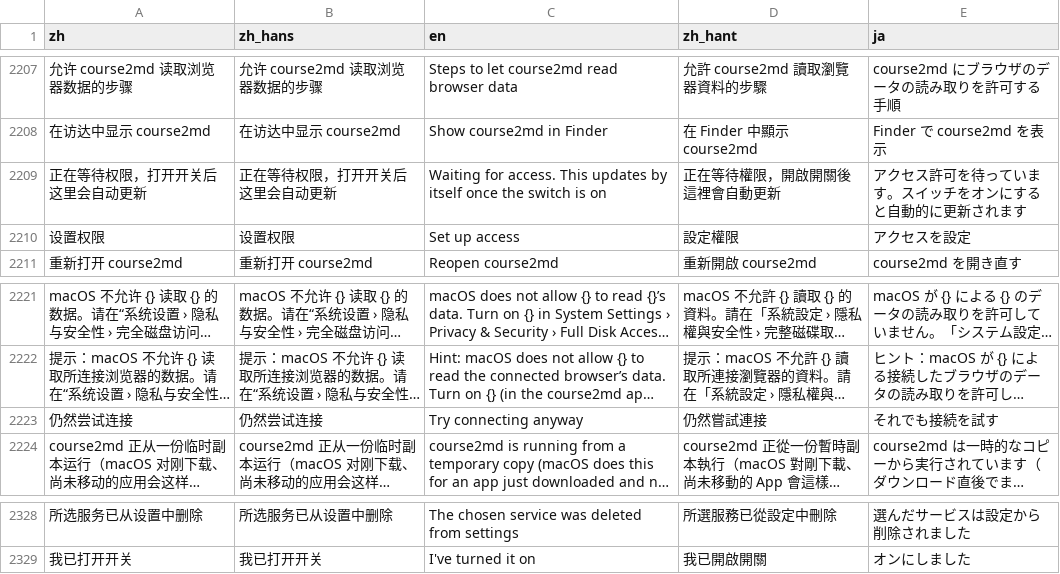
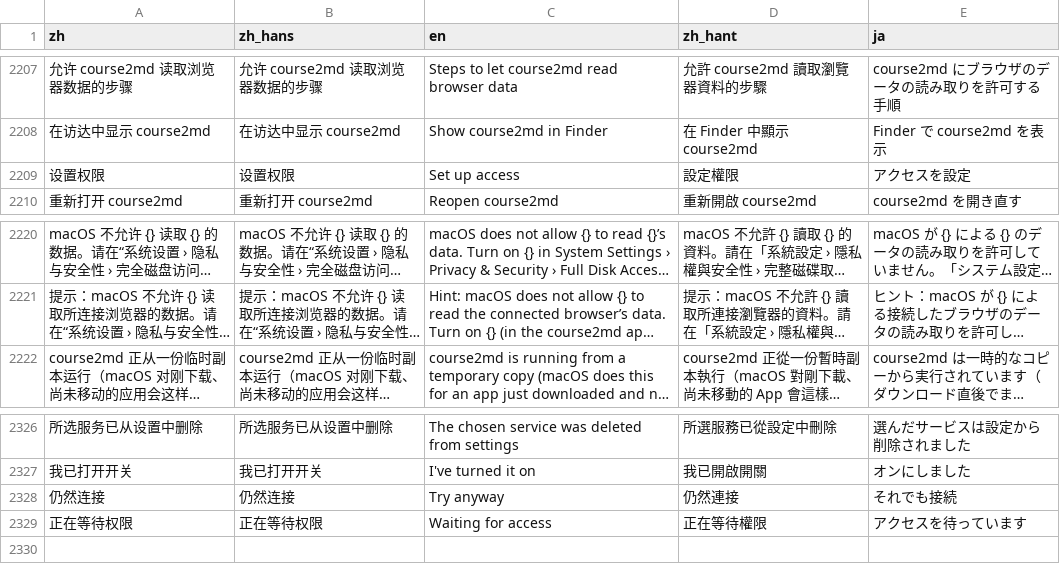
Before and after one commit to mizorewww/course2md, a TSV file: i18n/catalog.tsv, drawn as a sheet; only a part is shown, gaps mark what is left out; long unchanged cells end in …; removed rows and columns are numbered as before the commit, all else as after; the diff names each change by its address in the sheet, - before the commit and + after, or states it on an @@ line.

```diff
--- a/i18n/catalog.tsv
+++ b/i18n/catalog.tsv
-row 2209: 正在等待权限，打开开关后这里会自动更新 | 正在等待权限，打开开关后这里会自动更新 | Waiting for access. This updates by itself once the switch is on | 正在等待權限，開啟開關後這裡會自動更新 | アクセス許可を待っています。スイッチをオンにすると自動的に更新されます
-row 2223: 仍然尝试连接 | 仍然尝试连接 | Try connecting anyway | 仍然嘗試連接 | それでも接続を試す
+row 2328: 仍然连接 | 仍然连接 | Try anyway | 仍然連接 | それでも接続
+row 2329: 正在等待权限 | 正在等待权限 | Waiting for access | 正在等待權限 | アクセスを待っています
```
Also changed, not shown: 1 other file.
